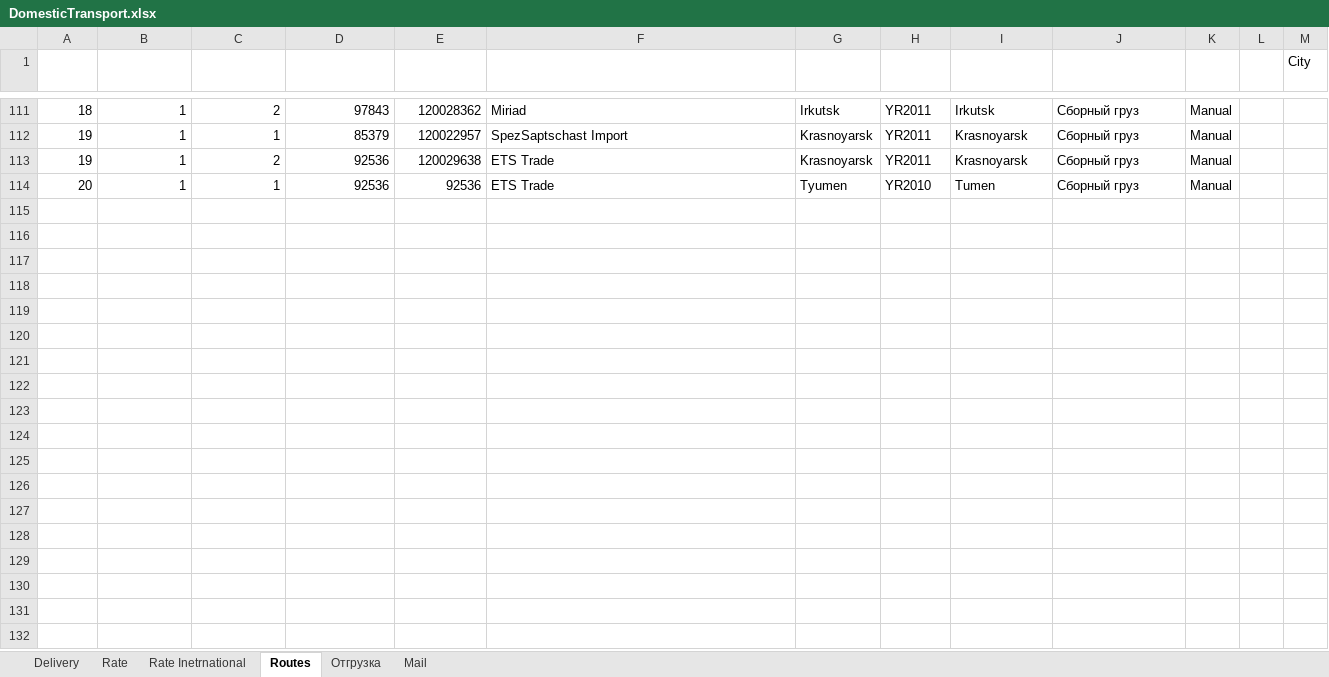
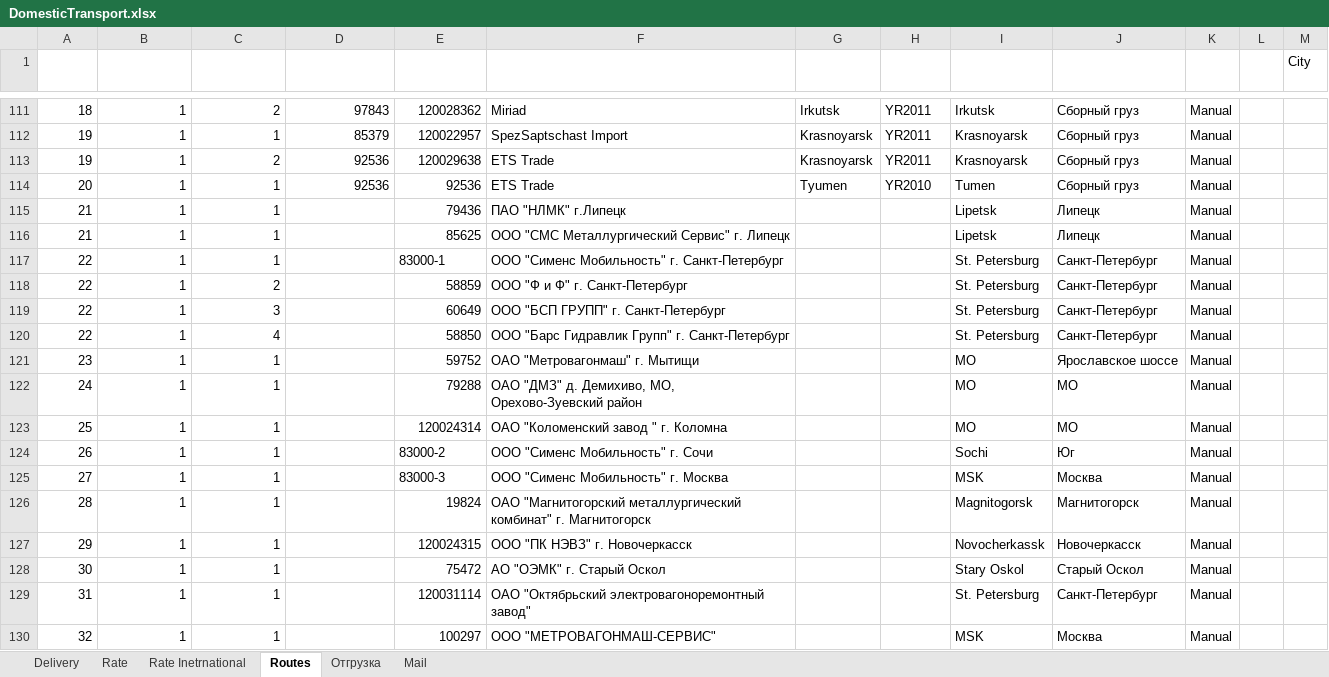
Before and after one commit to micro-solution/DomesticTransport, an Excel workbook: DomesticTransport/DomesticTransport.xlsx, sheet Routes, drawn as a sheet; only a part is shown, gaps mark what is left out; values as stored, in another font and other column widths than the file's, no borders; conditional formats and table styles not drawn; the diff names each change by its address in the sheet, - before the commit and + after, or states it on an @@ line.

```diff
--- a/DomesticTransport/DomesticTransport.xlsx (sheet Routes)
+++ b/DomesticTransport/DomesticTransport.xlsx (sheet Routes)
+row 115: 21 | 1 | 1 |  | 79436 | ПАО "НЛМК" г.Липецк |  |  | Lipetsk | Липецк | Manual
+row 116: 21 | 1 | 1 |  | 85625 | ООО "СМС Металлургический Сервис" г. Липецк |  |  | Lipetsk | Липецк | Manual
+row 117: 22 | 1 | 1 |  | 83000-1 | ООО "Сименс Мобильность" г. Санкт-Петербург |  |  | St. Petersburg | Санкт-Петербург | Manual
+row 118: 22 | 1 | 2 |  | 58859 | OOO "Ф и Ф" г. Санкт-Петербург |  |  | St. Petersburg | Санкт-Петербург | Manual
+row 119: 22 | 1 | 3 |  | 60649 | ООО "БСП ГРУПП" г. Санкт-Петербург |  |  | St. Petersburg | Санкт-Петербург | Manual
+row 120: 22 | 1 | 4 |  | 58850 | ООО "Барс Гидравлик Групп" г. Санкт-Петербург |  |  | St. Petersburg | Санкт-Петербург | Manual
+row 121: 23 | 1 | 1 |  | 59752 | OAO "Метровагонмаш" г. Мытищи |  |  | MO | Ярославское шоссе | Manual
+row 122: 24 | 1 | 1 |  | 79288 | ОАО "ДМЗ" д. Демихиво, МО, Орехово-Зуевский район |  |  | MO | MO | Manual
+row 123: 25 | 1 | 1 |  | 120024314 | ОАО "Коломенский завод " г. Коломна |  |  | MO | MO | Manual
+row 124: 26 | 1 | 1 |  | 83000-2 | ООО "Сименс Мобильность" г. Сочи |  |  | Sochi | Юг | Manual
+row 125: 27 | 1 | 1 |  | 83000-3 | ООО "Сименс Мобильность" г. Москва |  |  | MSK | Москва | Manual
+row 126: 28 | 1 | 1 |  | 19824 | ОАО "Магнитогорский металлургический комбинат" г. Магнитогорск |  |  | Magnitogorsk | Магнитогорск | Manual
+row 127: 29 | 1 | 1 |  | 120024315 | ООО "ПК НЭВЗ" г. Новочеркасск |  |  | Novocherkassk | Новочеркасск | Manual
+row 128: 30 | 1 | 1 |  | 75472 | АО "ОЭМК" г. Старый Оскол |  |  | Stary Oskol | Старый Оскол | Manual
+row 129: 31 | 1 | 1 |  | 120031114 | ОАО "Октябрьский электровагоноремонтный завод" |  |  | St. Petersburg | Санкт-Петербург | Manual
+row 130: 32 | 1 | 1 |  | 100297 | ООО "МЕТРОВАГОНМАШ-СЕРВИС" |  |  | MSK | Москва | Manual
```
Also changed, not shown: sheet Rate Inetrnational, sheet Delivery, 6 other files.
